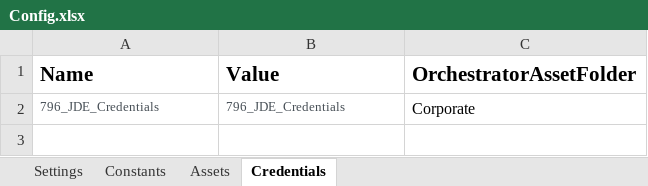
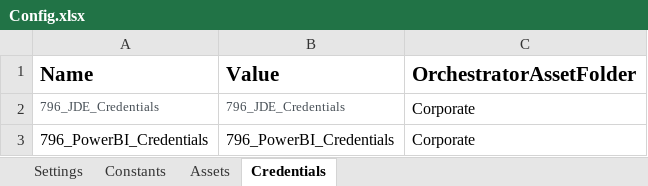
Before and after one commit to chaithra-n-tfs/RPA-APAC-SG-IT-U-796, an Excel workbook: Data/Config.xlsx, sheet Credentials, drawn as a sheet; values as stored, in another font and other column widths than the file's, no borders; the diff names each change by its address in the sheet, - before the commit and + after, or states it on an @@ line.

```diff
--- a/Data/Config.xlsx (sheet Credentials)
+++ b/Data/Config.xlsx (sheet Credentials)
+row 3: 796_PowerBI_Credentials | 796_PowerBI_Credentials | Corporate
```
Also changed, not shown: sheet Assets, Data/Input/Config_Applications.xlsx, Data/Output/staus.xlsx, 26 other files.
